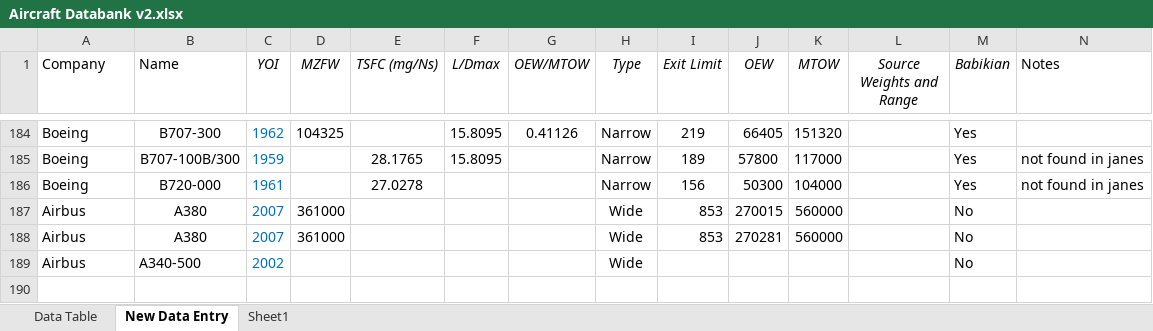
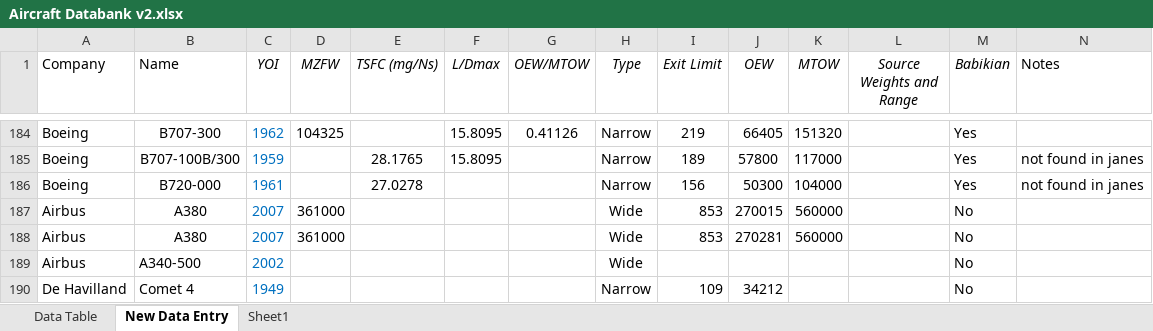
Before and after one commit to rohrerph/Master_Thesis_Codes, an Excel workbook: test_env/database_creation/rawdata/aircraftproperties/Aircraft Databank v2.xlsx, sheet New Data Entry, drawn as a sheet; only a part is shown, gaps mark what is left out; values as stored, in another font and other column widths than the file's, no borders; rows hold the shown columns only; the diff names each change by its address in the sheet, - before the commit and + after, or states it on an @@ line.

```diff
--- a/test_env/database_creation/rawdata/aircraftproperties/Aircraft Databank v2.xlsx (sheet New Data Entry)
+++ b/test_env/database_creation/rawdata/aircraftproperties/Aircraft Databank v2.xlsx (sheet New Data Entry)
+row 190: De Havilland | Comet 4 | 1949 |  |  |  |  | Narrow | 109 | 34212 |  |  | No
```
Also changed, not shown: test_env/Dashboard.xlsx, test_env/Databank.xlsx, 24 other files.
